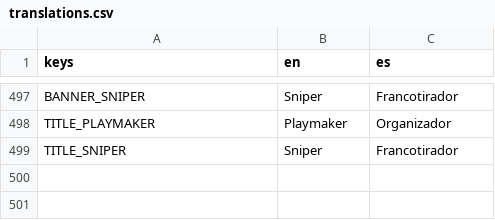
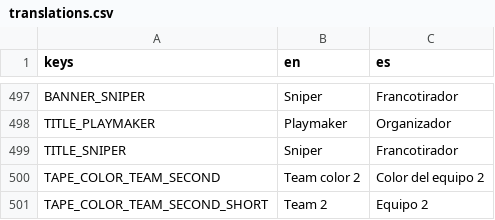
Before and after one commit to Melon-Collie/mitts, a CSV file: locale/translations.csv, drawn as a sheet; only a part is shown, gaps mark what is left out.

```diff
--- a/locale/translations.csv
+++ b/locale/translations.csv
@@ -499 +499,3 @@ TITLE_PLAYMAKER,Playmaker,Organizador
 TITLE_SNIPER,Sniper,Francotirador
+TAPE_COLOR_TEAM_SECOND,Team color 2,Color del equipo 2
+TAPE_COLOR_TEAM_SECOND_SHORT,Team 2,Equipo 2
```
Also changed, not shown: 21 other files.
